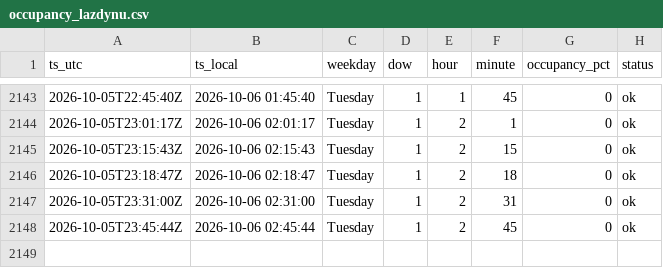
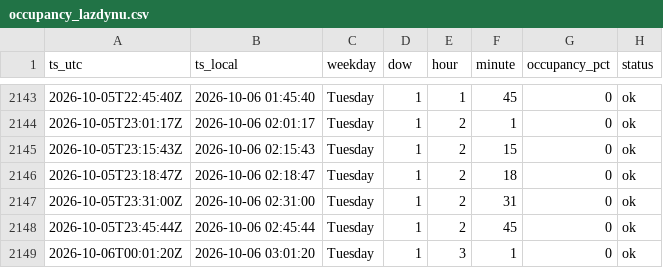
Before and after one commit to Darijus09/occupancy-tracker, a CSV file: data/occupancy_lazdynu.csv, drawn as a sheet; only a part is shown, gaps mark what is left out; the diff names each change by its address in the sheet, - before the commit and + after, or states it on an @@ line.

```diff
--- a/data/occupancy_lazdynu.csv
+++ b/data/occupancy_lazdynu.csv
+row 2149: 2026-10-06T00:01:20Z | 2026-10-06 03:01:20 | Tuesday | 1 | 3 | 1 | 0 | ok
```
